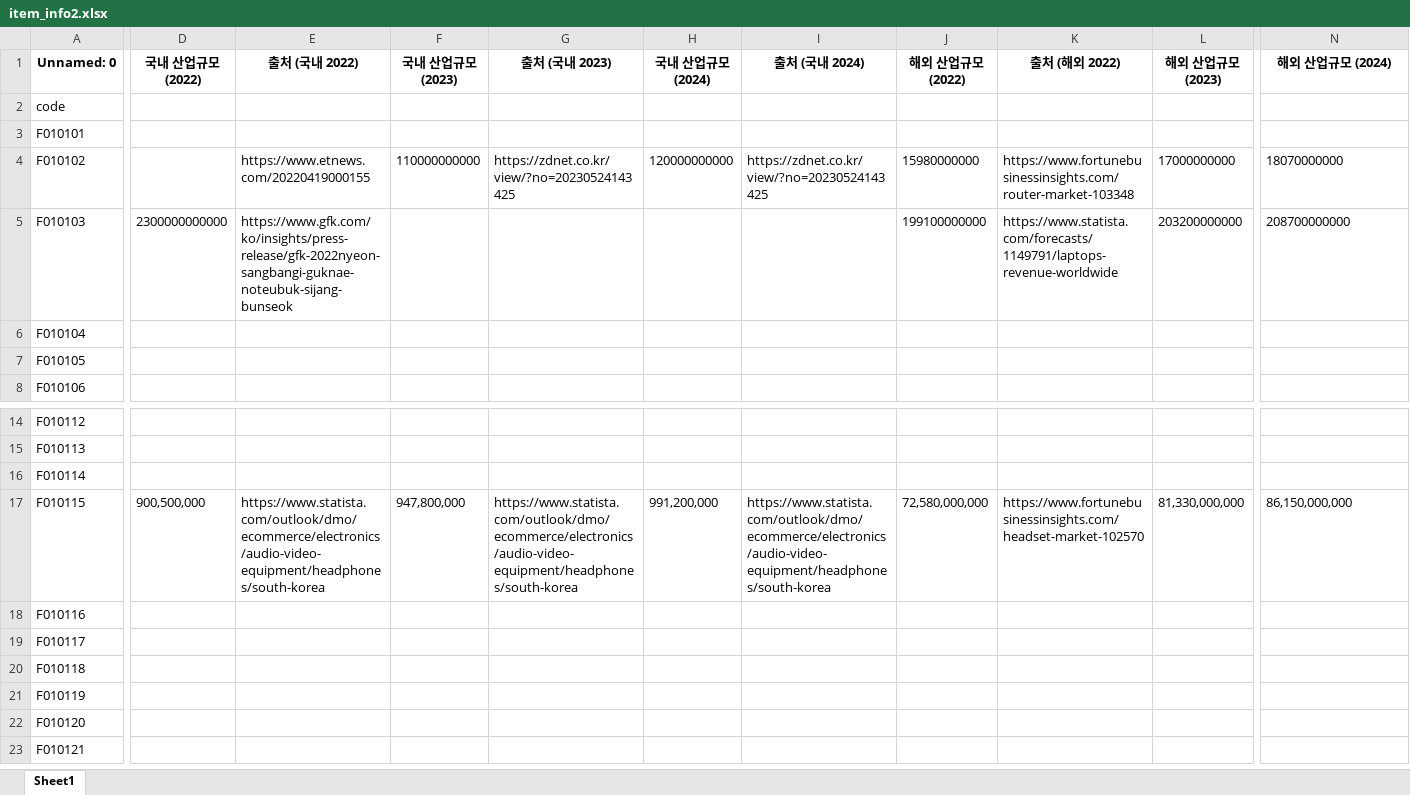
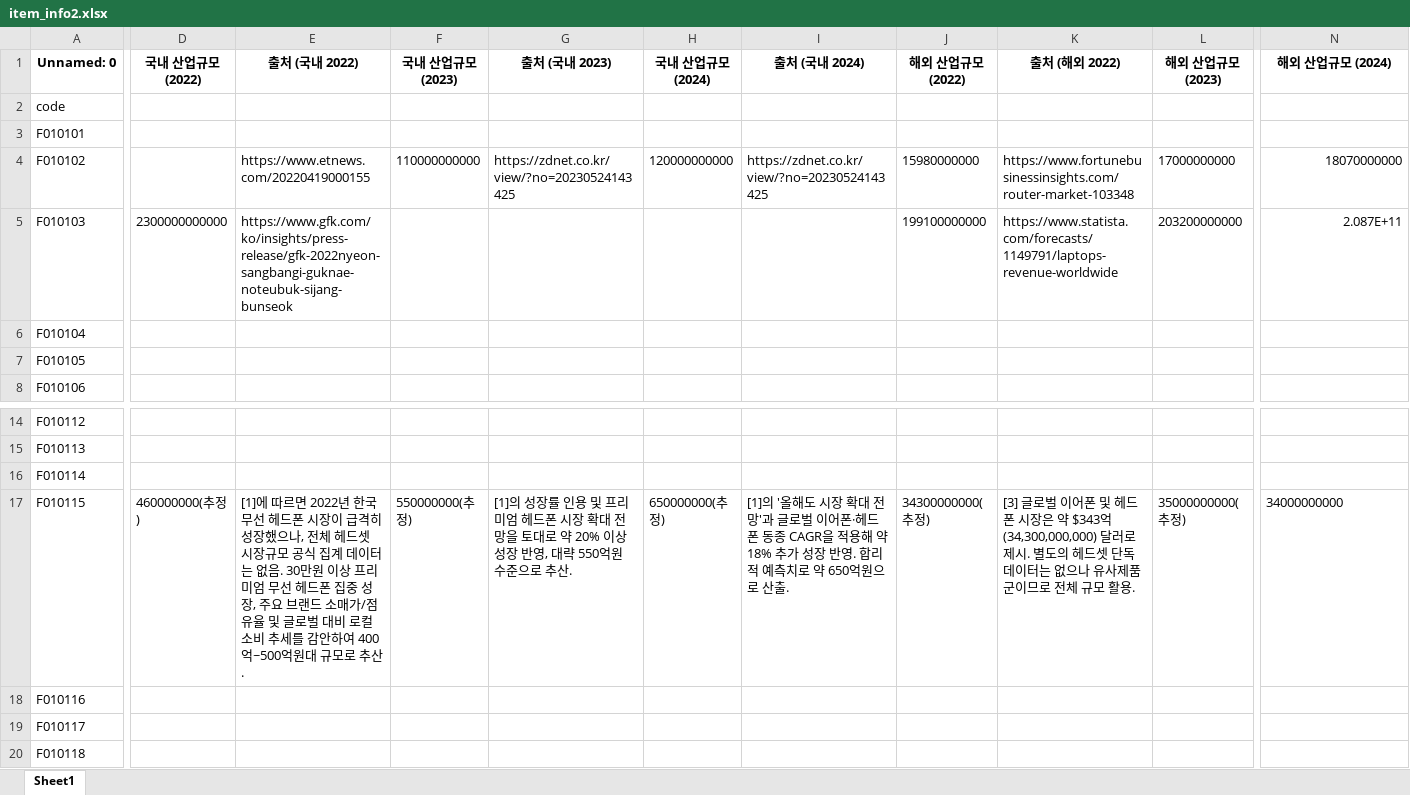
Before and after one commit to Fletacode/idnolab, an Excel workbook: item_info2.xlsx, sheet Sheet1, drawn as a sheet; only a part is shown, gaps mark what is left out; the shorter side is filled out with more unchanged rows; values as stored, in another font and other column widths than the file's, no borders; the diff covers the shown part only; the diff names each change by its address in the sheet, - before the commit and + after, or states it on an @@ line.

Commit message:
feat: save_excel 데이터 형식 변경

```diff
--- a/item_info2.xlsx (sheet Sheet1)
+++ b/item_info2.xlsx (sheet Sheet1)
-N4 alignment: left
+N4 alignment: right
-N5 (해외 산업규모 (2024)): 208700000000
+N5 (해외 산업규모 (2024)): 2.087E+11
-D17 (국내 산업규모 (2022)): 900,500,000
+D17 (국내 산업규모 (2022)): 460000000(추정)
-E17 (출처 (국내 2022)): https://www.statista.com/outlook/dmo/ecommerce/electronics/audio-video-equipment/headphones/south-korea
+E17 (출처 (국내 2022)): [1]에 따르면 2022년 한국 무선 헤드폰 시장이 급격히 성장했으나, 전체 헤드셋 시장규모 공식 집계 데이터는 없음. 30만원 이상 프리미엄 무선 헤드폰 집중 성장, 주요 브랜드 소매가/점유율 및 글로벌 대비 로컬 소비 추세를 감안하여 400억~500억원대 규모로 추산.
-F17 (국내 산업규모 (2023)): 947,800,000
+F17 (국내 산업규모 (2023)): 550000000(추정)
-G17 (출처 (국내 2023)): https://www.statista.com/outlook/dmo/ecommerce/electronics/audio-video-equipment/headphones/south-korea
+G17 (출처 (국내 2023)): [1]의 성장률 인용 및 프리미엄 헤드폰 시장 확대 전망을 토대로 약 20% 이상 성장 반영, 대략 550억원 수준으로 추산.
-H17 (국내 산업규모 (2024)): 991,200,000
+H17 (국내 산업규모 (2024)): 650000000(추정)
-I17 (출처 (국내 2024)): https://www.statista.com/outlook/dmo/ecommerce/electronics/audio-video-equipment/headphones/south-korea
+I17 (출처 (국내 2024)): [1]의 '올해도 시장 확대 전망'과 글로벌 이어폰·헤드폰 동종 CAGR을 적용해 약 18% 추가 성장 반영. 합리적 예측치로 약 650억원으로 산출.
-J17 (해외 산업규모 (2022)): 72,580,000,000
+J17 (해외 산업규모 (2022)): 34300000000(추정)
-K17 (출처 (해외 2022)): https://www.fortunebusinessinsights.com/headset-market-102570
+K17 (출처 (해외 2022)): [3] 글로벌 이어폰 및 헤드폰 시장은 약 $343억 (34,300,000,000) 달러로 제시. 별도의 헤드셋 단독 데이터는 없으나 유사제품군이므로 전체 규모 활용.
-L17 (해외 산업규모 (2023)): 81,330,000,000
+L17 (해외 산업규모 (2023)): 35000000000(추정)
-N17 (해외 산업규모 (2024)): 86,150,000,000
+N17 (해외 산업규모 (2024)): 34000000000
```
Also changed, not shown: 2 edited cells elsewhere in this sheet, 7 other files.
